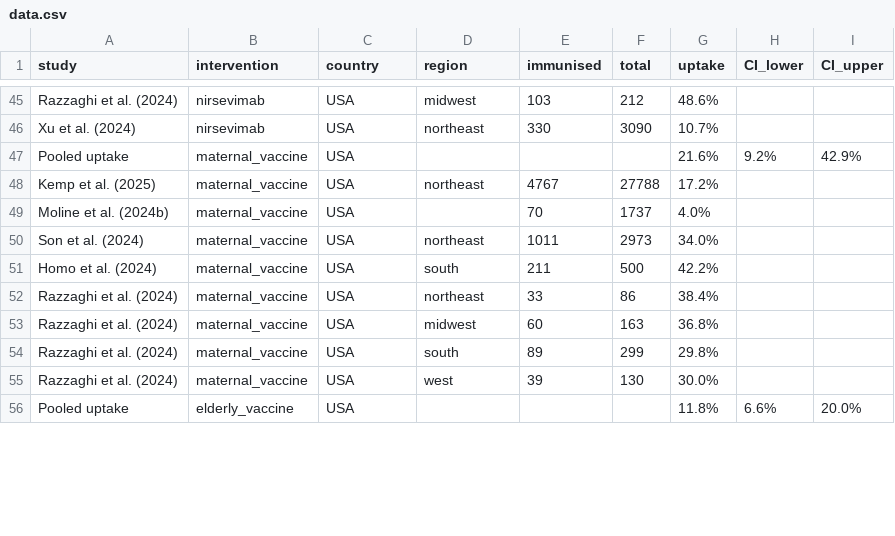
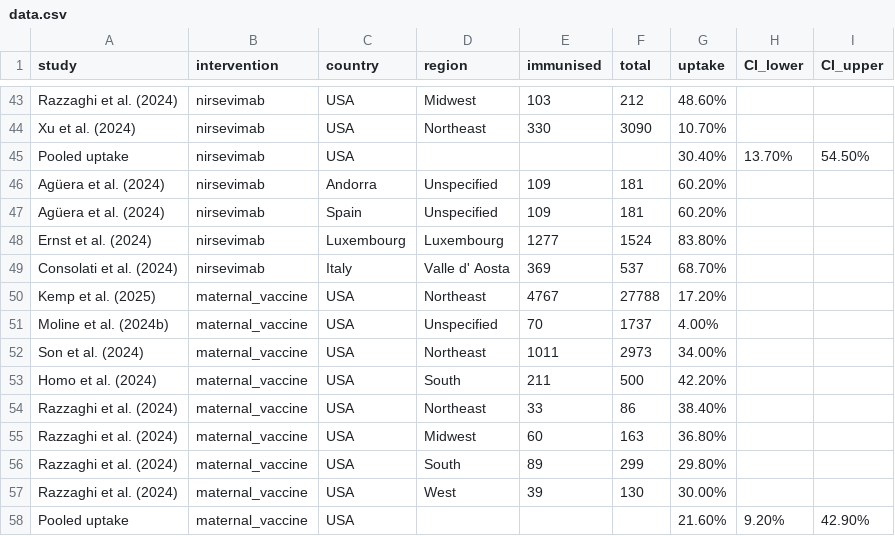
Before and after one commit to v1xerunt/VaccineUptake, a CSV file: public/data/raw/data.csv, drawn as a sheet; only a part is shown, gaps mark what is left out; addresses are those after the commit; the diff covers the shown part only; the diff names each change by its address in the sheet, - before the commit and + after, or states it on an @@ line.

```diff
--- a/public/data/raw/data.csv
+++ b/public/data/raw/data.csv
-D43 (region): midwest
+D43 (region): Midwest
-G43 (uptake): 48.6%
+G43 (uptake): 48.60%
-D44 (region): northeast
+D44 (region): Northeast
-G44 (uptake): 10.7%
+G44 (uptake): 10.70%
-B45 (intervention): maternal_vaccine
+B45 (intervention): nirsevimab
-G45 (uptake): 21.6%
+G45 (uptake): 30.40%
-H45 (CI_lower): 9.2%
+H45 (CI_lower): 13.70%
-I45 (CI_upper): 42.9%
+I45 (CI_upper): 54.50%
+row 46: Agüera et al. (2024) | nirsevimab | Andorra | Unspecified | 109 | 181 | 60.20%
+row 47: Agüera et al. (2024) | nirsevimab | Spain | Unspecified | 109 | 181 | 60.20%
+row 48: Ernst et al. (2024) | nirsevimab | Luxembourg | Luxembourg | 1277 | 1524 | 83.80%
+row 49: Consolati et al. (2024) | nirsevimab | Italy | Valle d' Aosta | 369 | 537 | 68.70%
-D50 (region): northeast
+D50 (region): Northeast
-G50 (uptake): 17.2%
+G50 (uptake): 17.20%
-D51 (region): (empty)
+D51 (region): Unspecified
-G51 (uptake): 4.0%
+G51 (uptake): 4.00%
-D52 (region): northeast
+D52 (region): Northeast
-G52 (uptake): 34.0%
+G52 (uptake): 34.00%
-D53 (region): south
+D53 (region): South
-G53 (uptake): 42.2%
+G53 (uptake): 42.20%
-D54 (region): northeast
+D54 (region): Northeast
-G54 (uptake): 38.4%
+G54 (uptake): 38.40%
-D55 (region): midwest
+D55 (region): Midwest
-G55 (uptake): 36.8%
+G55 (uptake): 36.80%
-D56 (region): south
+D56 (region): South
-G56 (uptake): 29.8%
+G56 (uptake): 29.80%
-D57 (region): west
+D57 (region): West
-G57 (uptake): 30.0%
+G57 (uptake): 30.00%
-B58 (intervention): elderly_vaccine
+B58 (intervention): maternal_vaccine
-G58 (uptake): 11.8%
+G58 (uptake): 21.60%
-H58 (CI_lower): 6.6%
+H58 (CI_lower): 9.20%
-I58 (CI_upper): 20.0%
+I58 (CI_upper): 42.90%
```
Also changed, not shown: 1 added row, 2 removed rows and 91 edited cells elsewhere in this file.
